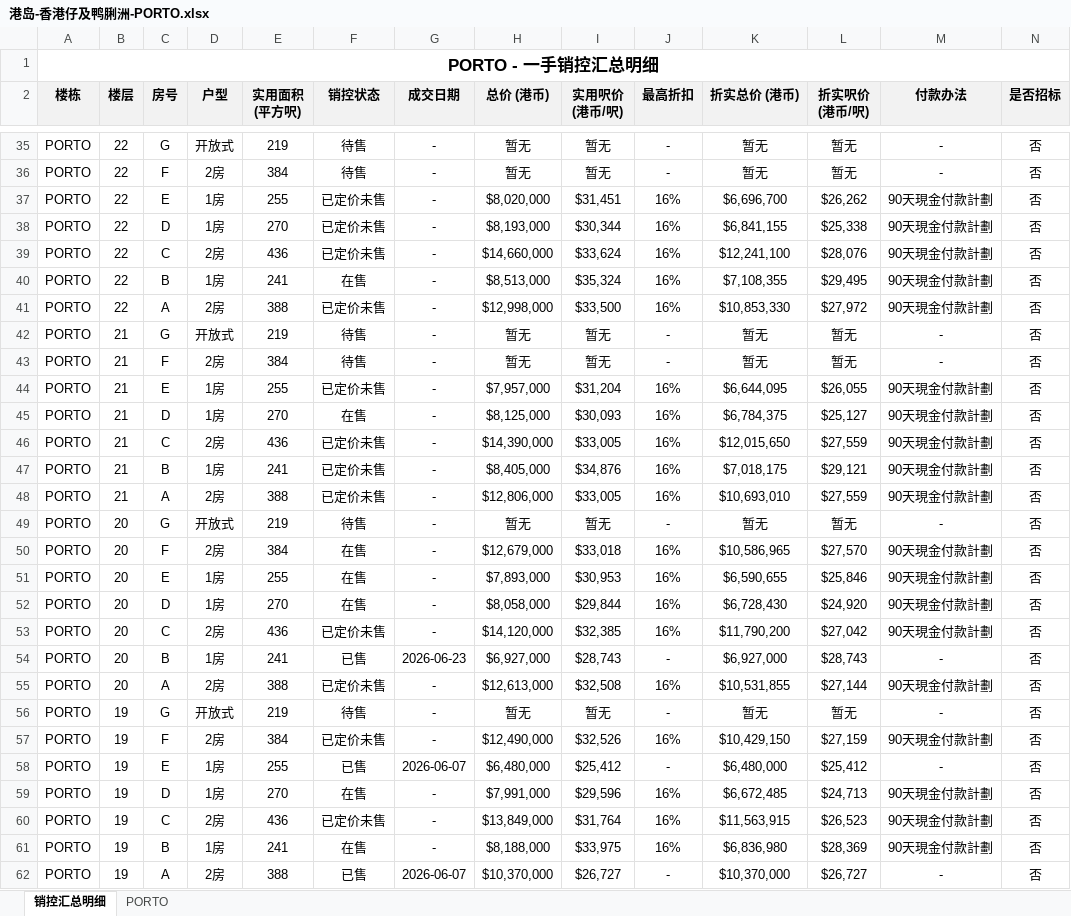
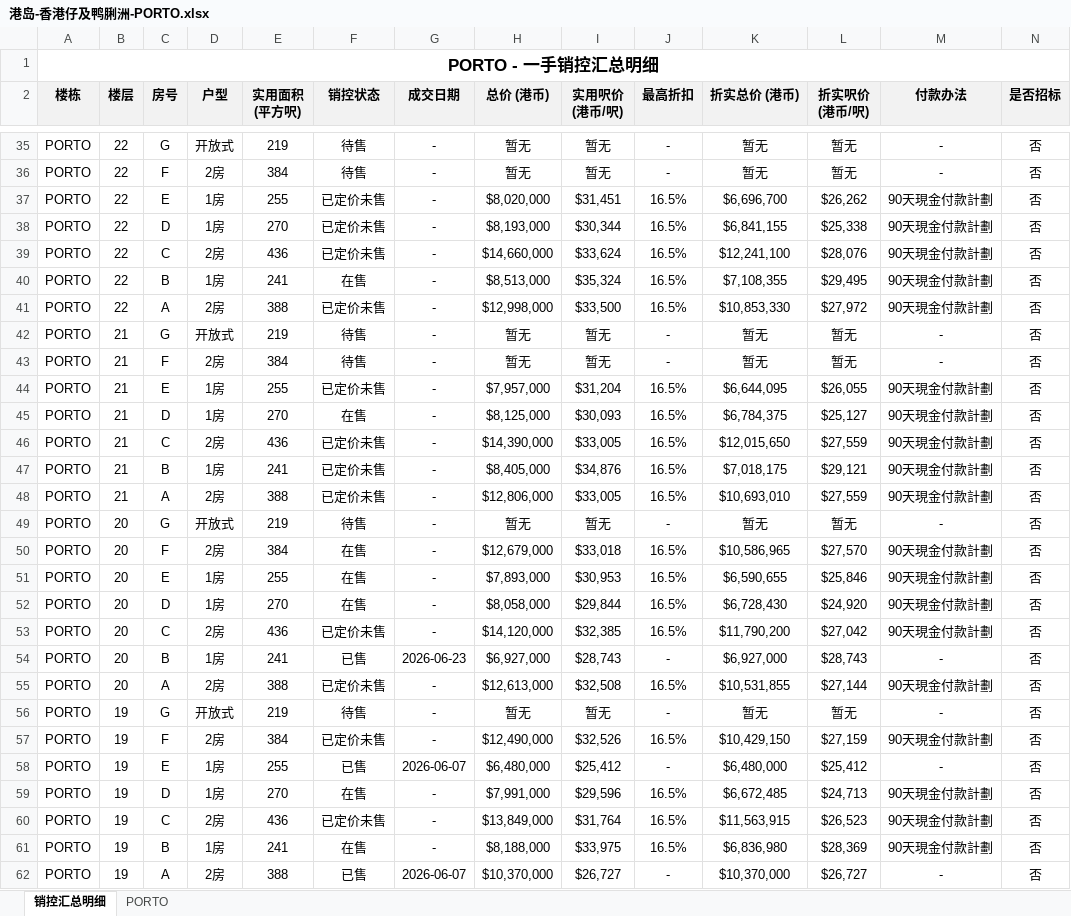
Before and after one commit to neil-studio/hk-properties, an Excel workbook: files/港岛-香港仔及鸭脷洲-PORTO.xlsx, sheet 销控汇总明细, drawn as a sheet; only a part is shown, gaps mark what is left out; values as stored, in another font and other column widths than the file's, no borders; the diff covers the shown part only; the diff names each change by its address in the sheet, - before the commit and + after, or states it on an @@ line.

```diff
--- a/files/港岛-香港仔及鸭脷洲-PORTO.xlsx (sheet 销控汇总明细)
+++ b/files/港岛-香港仔及鸭脷洲-PORTO.xlsx (sheet 销控汇总明细)
-J37:J41 (最高折扣): 16%
+J37:J41 (最高折扣): 16.5%
-J44:J48 (最高折扣): 16%
+J44:J48 (最高折扣): 16.5%
-J50:J53 (最高折扣): 16%
+J50:J53 (最高折扣): 16.5%
-J55 (最高折扣): 16%
+J55 (最高折扣): 16.5%
-J57 (最高折扣): 16%
+J57 (最高折扣): 16.5%
-J59:J61 (最高折扣): 16%
+J59:J61 (最高折扣): 16.5%
```
Also changed, not shown: 57 edited cells elsewhere in this sheet, 1 other file.
